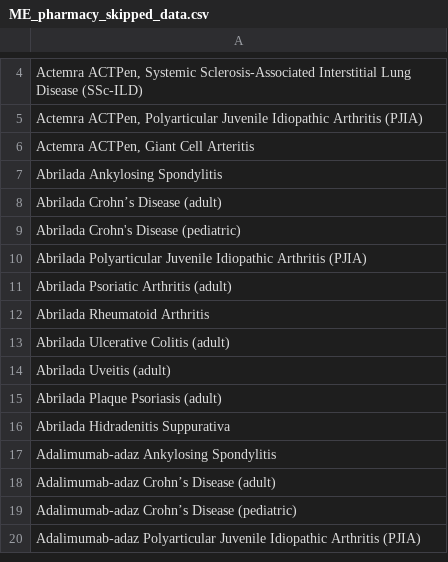
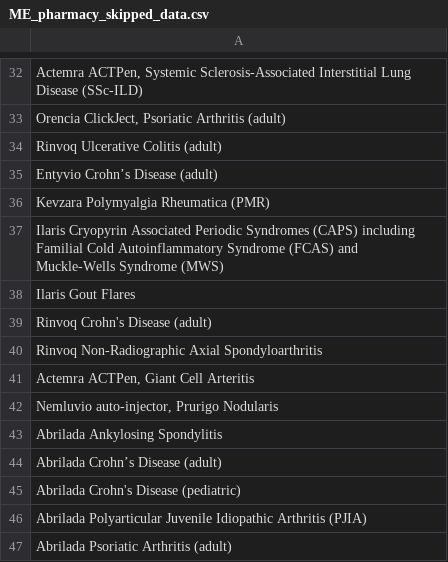
Before and after one commit to hgarrison-artia/PDL_Scraper, a CSV file: ME/ME_pharmacy_skipped_data.csv, drawn as a sheet; only a part is shown, gaps mark what is left out; the shorter side is filled out with more unchanged rows; addresses are those after the commit; the diff covers the shown part only; the diff names each change by its address in the sheet, - before the commit and + after, or states it on an @@ line.

```diff
--- a/ME/ME_pharmacy_skipped_data.csv
+++ b/ME/ME_pharmacy_skipped_data.csv
-A33: Actemra ACTPen, Polyarticular Juvenile Idiopathic Arthritis (PJIA)
+A33: Orencia ClickJect, Psoriatic Arthritis (adult)
+row 34: Rinvoq Ulcerative Colitis (adult)
+row 35: Entyvio Crohn’s Disease (adult)
+row 36: Kevzara Polymyalgia Rheumatica (PMR)
+row 37: Ilaris Cryopyrin Associated Periodic Syndromes (CAPS) including Familial Cold Autoinflammatory Syndrome (FCAS) and Muckle-Wells Syndrome (MWS)
+row 38: Ilaris Gout Flares
+row 39: Rinvoq Crohn's Disease (adult)
+row 40: Rinvoq Non-Radiographic Axial Spondyloarthritis
+row 42: Nemluvio auto-injector, Prurigo Nodularis
```
Also changed, not shown: 41 added rows and 7 edited cells elsewhere in this file, ME/ME_banned_data.csv, 7 other files.
